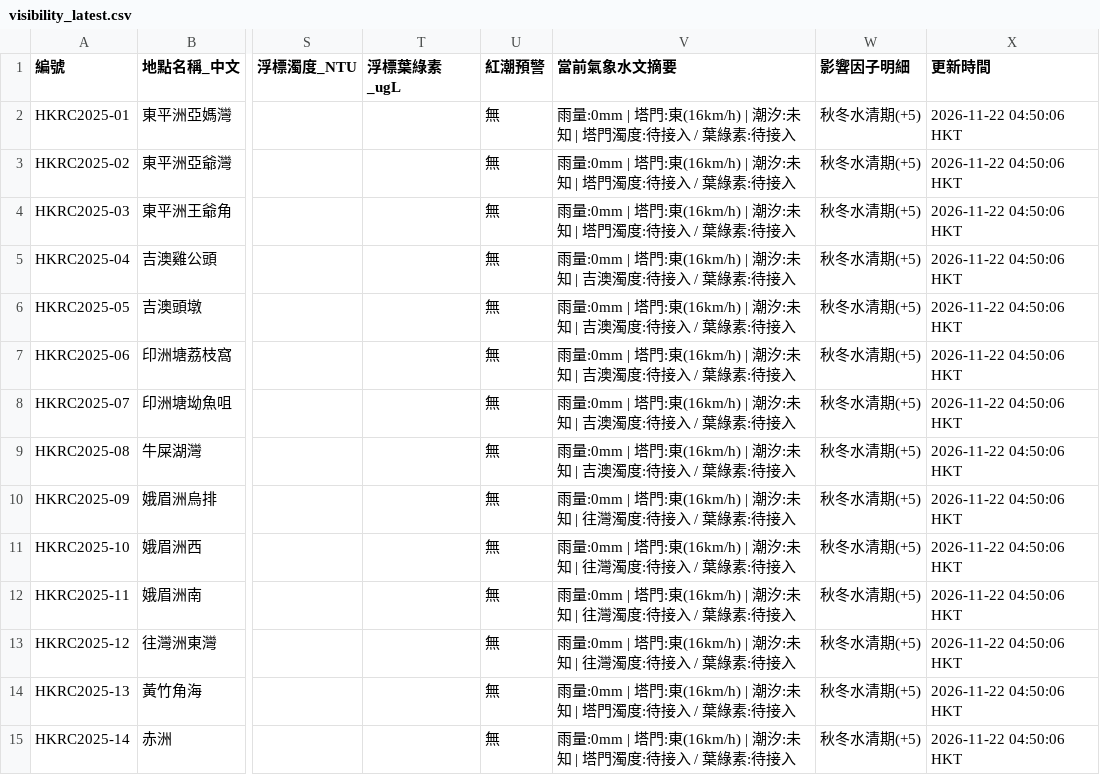
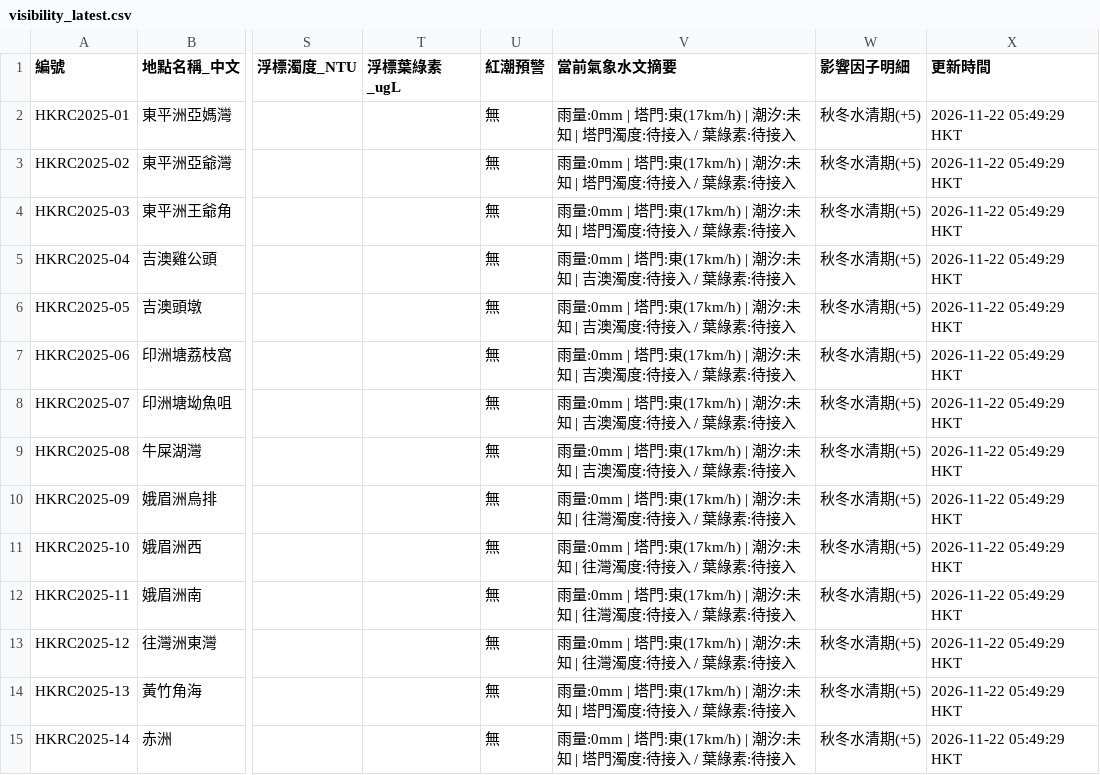
Before and after one commit to chanswc-sys/hk-dive-visibility-api, a CSV file: visibility_latest.csv, drawn as a sheet; only a part is shown, gaps mark what is left out; the diff covers the shown part only; the diff names each change by its address in the sheet, - before the commit and + after, or states it on an @@ line.

```diff
--- a/visibility_latest.csv
+++ b/visibility_latest.csv
-V2:V4 (當前氣象水文摘要): …塔門:東(16km/h) | 潮汐:…
+V2:V4 (當前氣象水文摘要): …塔門:東(17km/h) | 潮汐:…
-X2:X15 (更新時間): 2026-11-22 04:50:06 HKT
+X2:X15 (更新時間): 2026-11-22 05:49:29 HKT
-V5:V9 (當前氣象水文摘要): …塔門:東(16km/h) | 潮汐:…
+V5:V9 (當前氣象水文摘要): …塔門:東(17km/h) | 潮汐:…
-V10:V13 (當前氣象水文摘要): …塔門:東(16km/h) | 潮汐:…
+V10:V13 (當前氣象水文摘要): …塔門:東(17km/h) | 潮汐:…
-V14:V15 (當前氣象水文摘要): …塔門:東(16km/h) | 潮汐:…
+V14:V15 (當前氣象水文摘要): …塔門:東(17km/h) | 潮汐:…
```
Also changed, not shown: 117 edited cells elsewhere in this file, dive_sites_visibility_latest.csv, 2 other files.
